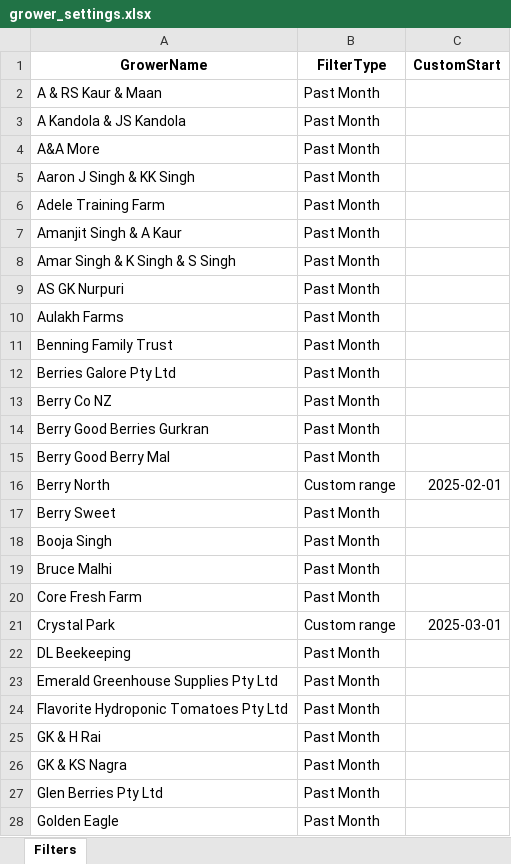
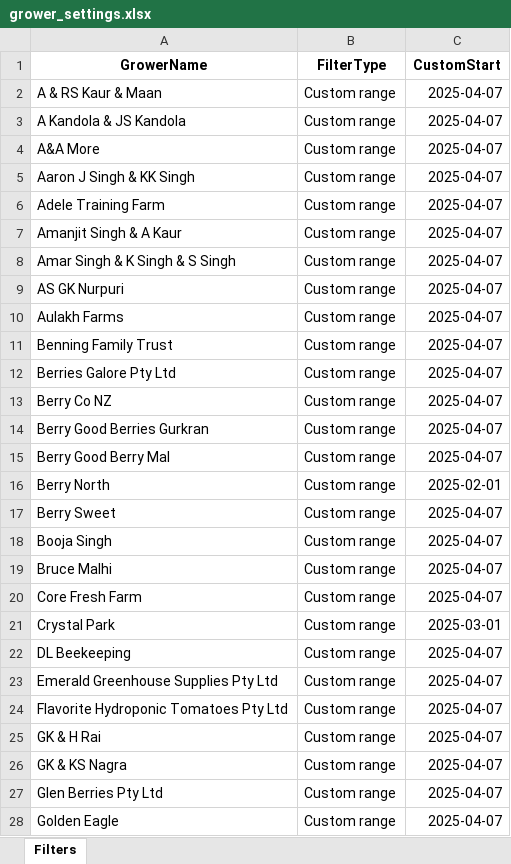
Before and after one commit to bussy7598/grower-reports, an Excel workbook: grower_settings.xlsx, sheet Filters, drawn as a sheet; only a part is shown; values as stored, in another font and other column widths than the file's, no borders; the diff covers the shown part only; the diff names each change by its address in the sheet, - before the commit and + after, or states it on an @@ line.

Commit message:
Date changes

```diff
--- a/grower_settings.xlsx (sheet Filters)
+++ b/grower_settings.xlsx (sheet Filters)
-B2:B15 (FilterType): Past Month
+B2:B15 (FilterType): Custom range
-C2:C15 (CustomStart): (empty)
+C2:C15 (CustomStart): 2025-04-07
-B17:B20 (FilterType): Past Month
+B17:B20 (FilterType): Custom range
-C17:C20 (CustomStart): (empty)
+C17:C20 (CustomStart): 2025-04-07
-B22:B28 (FilterType): Past Month
+B22:B28 (FilterType): Custom range
-C22:C28 (CustomStart): (empty)
+C22:C28 (CustomStart): 2025-04-07
```
Also changed, not shown: 84 edited cells elsewhere in this sheet.
